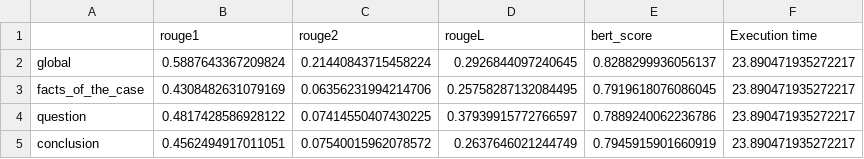
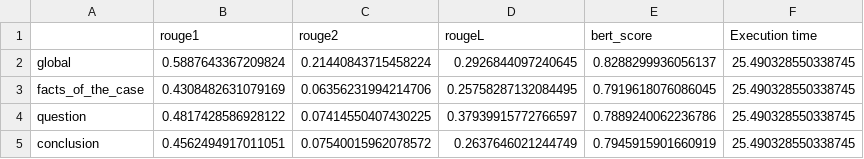
Before and after one commit to NicolasSiwang/Projet-M2, a CSV file: evaluate models/output/scores_Luhn_dev.csv, drawn as a sheet.

Commit message:
Update Luhn evaluation scores and add Hybrid BM25 Legal scores file

```diff
--- a/evaluate models/output/scores_Luhn_dev.csv
+++ b/evaluate models/output/scores_Luhn_dev.csv
@@ -1,5 +1,5 @@
 ,rouge1,rouge2,rougeL,bert_score,Execution time
-global,0.5887643367209824,0.21440843715458224,0.2926844097240645,0.8288299936056137,23.890471935272217
-facts_of_the_case,0.4308482631079169,0.06356231994214706,0.25758287132084495,0.7919618076086045,23.890471935272217
-question,0.4817428586928122,0.07414550407430225,0.37939915772766597,0.7889240062236786,23.890471935272217
-conclusion,0.4562494917011051,0.07540015962078572,0.2637646021244749,0.7945915901660919,23.890471935272217
+global,0.5887643367209824,0.21440843715458224,0.2926844097240645,0.8288299936056137,25.490328550338745
+facts_of_the_case,0.4308482631079169,0.06356231994214706,0.25758287132084495,0.7919618076086045,25.490328550338745
+question,0.4817428586928122,0.07414550407430225,0.37939915772766597,0.7889240062236786,25.490328550338745
+conclusion,0.4562494917011051,0.07540015962078572,0.2637646021244749,0.7945915901660919,25.490328550338745
```
Also changed, not shown: 1 other file.
